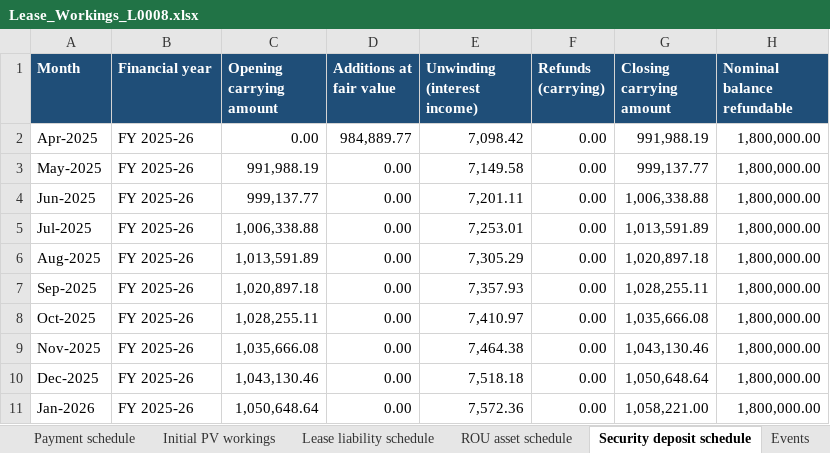
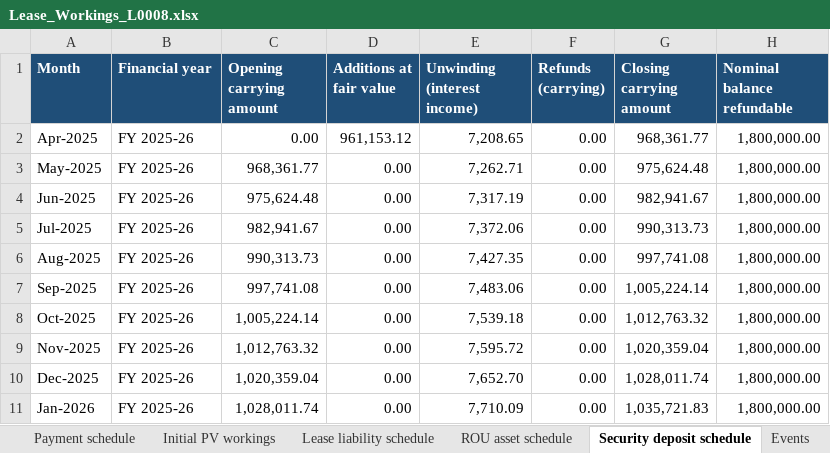
Before and after one commit to capriyalnabera-sys/Projects, an Excel workbook: ind_as116_lease_app/sample_data/outputs/Lease_Workings_L0008.xlsx, sheet Security deposit schedule, drawn as a sheet; only a part is shown; values as stored, in another font and other column widths than the file's, no borders; the diff covers the shown part only; the diff names each change by its address in the sheet, - before the commit and + after, or states it on an @@ line.

```diff
--- a/ind_as116_lease_app/sample_data/outputs/Lease_Workings_L0008.xlsx (sheet Security deposit schedule)
+++ b/ind_as116_lease_app/sample_data/outputs/Lease_Workings_L0008.xlsx (sheet Security deposit schedule)
-D2 (Additions at fair value): 984,889.77
+D2 (Additions at fair value): 961,153.12
-E2 (Unwinding (interest income)): 7,098.42
+E2 (Unwinding (interest income)): 7,208.65
-G2 (Closing carrying amount): 991,988.19
+G2 (Closing carrying amount): 968,361.77
-C3 (Opening carrying amount): 991,988.19
+C3 (Opening carrying amount): 968,361.77
-E3 (Unwinding (interest income)): 7,149.58
+E3 (Unwinding (interest income)): 7,262.71
-G3 (Closing carrying amount): 999,137.77
+G3 (Closing carrying amount): 975,624.48
-C4 (Opening carrying amount): 999,137.77
+C4 (Opening carrying amount): 975,624.48
-E4 (Unwinding (interest income)): 7,201.11
+E4 (Unwinding (interest income)): 7,317.19
-G4 (Closing carrying amount): 1,006,338.88
+G4 (Closing carrying amount): 982,941.67
-C5 (Opening carrying amount): 1,006,338.88
+C5 (Opening carrying amount): 982,941.67
-E5 (Unwinding (interest income)): 7,253.01
+E5 (Unwinding (interest income)): 7,372.06
-G5 (Closing carrying amount): 1,013,591.89
+G5 (Closing carrying amount): 990,313.73
-C6 (Opening carrying amount): 1,013,591.89
+C6 (Opening carrying amount): 990,313.73
-E6 (Unwinding (interest income)): 7,305.29
+E6 (Unwinding (interest income)): 7,427.35
-G6 (Closing carrying amount): 1,020,897.18
+G6 (Closing carrying amount): 997,741.08
-C7 (Opening carrying amount): 1,020,897.18
+C7 (Opening carrying amount): 997,741.08
-E7 (Unwinding (interest income)): 7,357.93
+E7 (Unwinding (interest income)): 7,483.06
-G7 (Closing carrying amount): 1,028,255.11
+G7 (Closing carrying amount): 1,005,224.14
-C8 (Opening carrying amount): 1,028,255.11
+C8 (Opening carrying amount): 1,005,224.14
-E8 (Unwinding (interest income)): 7,410.97
+E8 (Unwinding (interest income)): 7,539.18
-G8 (Closing carrying amount): 1,035,666.08
+G8 (Closing carrying amount): 1,012,763.32
-C9 (Opening carrying amount): 1,035,666.08
+C9 (Opening carrying amount): 1,012,763.32
-E9 (Unwinding (interest income)): 7,464.38
+E9 (Unwinding (interest income)): 7,595.72
-G9 (Closing carrying amount): 1,043,130.46
+G9 (Closing carrying amount): 1,020,359.04
-C10 (Opening carrying amount): 1,043,130.46
+C10 (Opening carrying amount): 1,020,359.04
-E10 (Unwinding (interest income)): 7,518.18
+E10 (Unwinding (interest income)): 7,652.70
-G10 (Closing carrying amount): 1,050,648.64
+G10 (Closing carrying amount): 1,028,011.74
-C11 (Opening carrying amount): 1,050,648.64
+C11 (Opening carrying amount): 1,028,011.74
-E11 (Unwinding (interest income)): 7,572.36
+E11 (Unwinding (interest income)): 7,710.09
-G11 (Closing carrying amount): 1,058,221.00
+G11 (Closing carrying amount): 1,035,721.83
```
Also changed, not shown: 222 edited cells elsewhere in this sheet, sheet ROU asset schedule, sheet Lease liability schedule, sheet Initial PV workings, sheet Summary, sheet Events, ind_as116_lease_app/sample_data/outputs/Consolidated_Lease_Schedules.xlsx, ind_as116_lease_app/sample_data/outputs/Journals_April_2027.xlsx, 25 other files.
